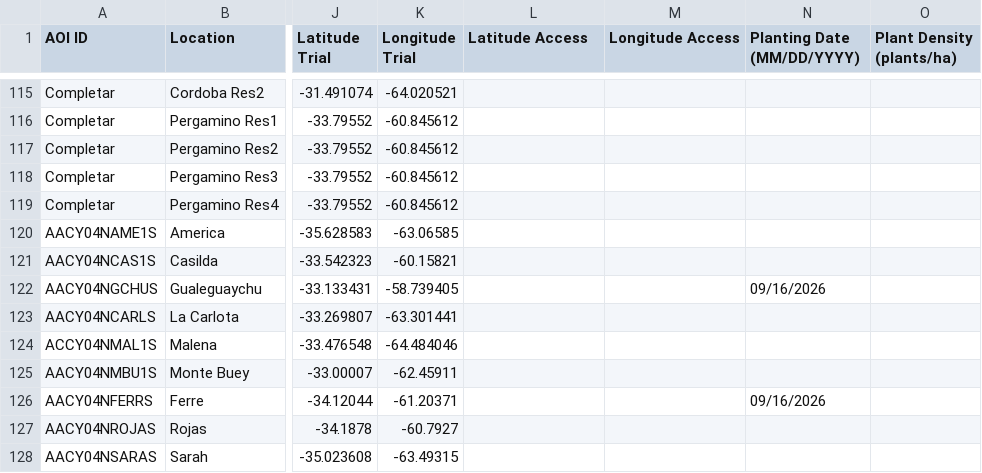
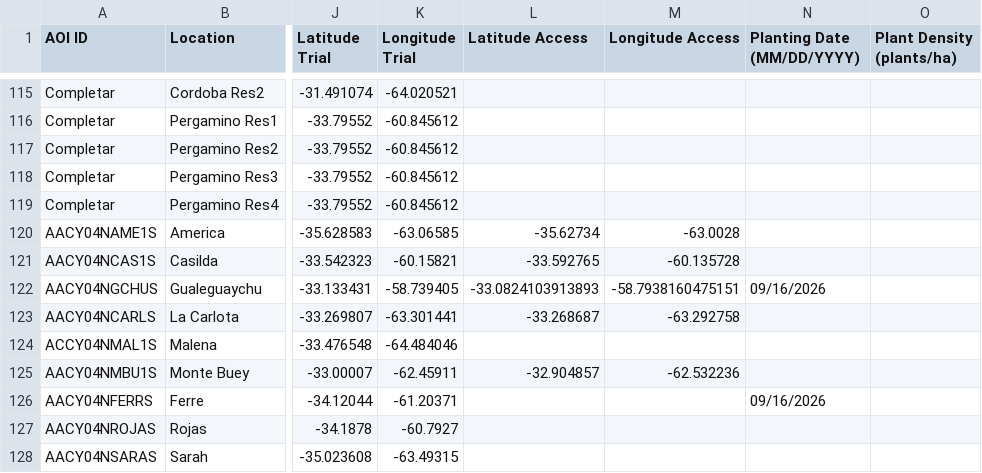
Before and after one commit to LAAR-TESTING-AR/field-trial-platform, a CSV file: Sitios_test.csv, drawn as a sheet; only a part is shown, gaps mark what is left out; the diff names each change by its address in the sheet, - before the commit and + after, or states it on an @@ line.

Commit message:
Actualizacion automatica de Sitios.csv desde SharePoint

```diff
--- a/Sitios_test.csv
+++ b/Sitios_test.csv
-L120 (Latitude Access): (empty)
+L120 (Latitude Access): -35.62734
-M120 (Longitude Access): (empty)
+M120 (Longitude Access): -63.0028
-L121 (Latitude Access): (empty)
+L121 (Latitude Access): -33.592765
-M121 (Longitude Access): (empty)
+M121 (Longitude Access): -60.135728
-L122 (Latitude Access): (empty)
+L122 (Latitude Access): -33.0824103913893
-M122 (Longitude Access): (empty)
+M122 (Longitude Access): -58.7938160475151
-L123 (Latitude Access): (empty)
+L123 (Latitude Access): -33.268687
-M123 (Longitude Access): (empty)
+M123 (Longitude Access): -63.292758
-L125 (Latitude Access): (empty)
+L125 (Latitude Access): -32.904857
-M125 (Longitude Access): (empty)
+M125 (Longitude Access): -62.532236
```
